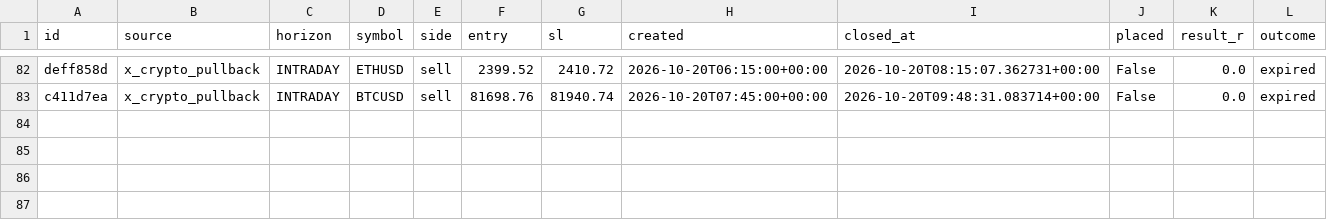
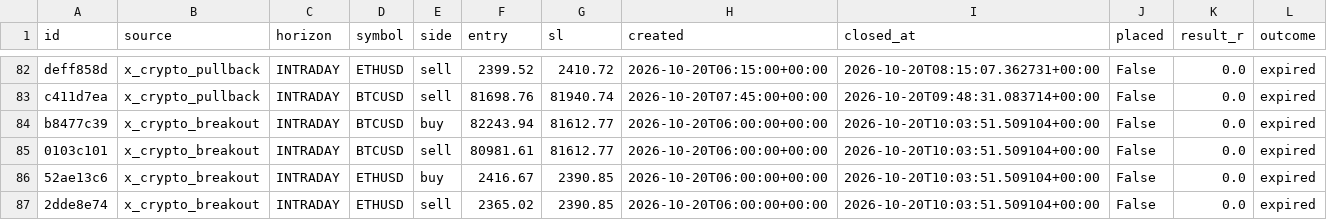
Before and after one commit to thebhujangi/forex-bot, a CSV file: state/signal_history.csv, drawn as a sheet; only a part is shown, gaps mark what is left out; the diff names each change by its address in the sheet, - before the commit and + after, or states it on an @@ line.

```diff
--- a/state/signal_history.csv
+++ b/state/signal_history.csv
+row 84: b8477c39 | x_crypto_breakout | INTRADAY | BTCUSD | buy | 82243.94 | 81612.77 | 2026-10-20T06:00:00+00:00 | 2026-10-20T10:03:51.509104+00:00 | False | 0.0 | expired
+row 85: 0103c101 | x_crypto_breakout | INTRADAY | BTCUSD | sell | 80981.61 | 81612.77 | 2026-10-20T06:00:00+00:00 | 2026-10-20T10:03:51.509104+00:00 | False | 0.0 | expired
+row 86: 52ae13c6 | x_crypto_breakout | INTRADAY | ETHUSD | buy | 2416.67 | 2390.85 | 2026-10-20T06:00:00+00:00 | 2026-10-20T10:03:51.509104+00:00 | False | 0.0 | expired
+row 87: 2dde8e74 | x_crypto_breakout | INTRADAY | ETHUSD | sell | 2365.02 | 2390.85 | 2026-10-20T06:00:00+00:00 | 2026-10-20T10:03:51.509104+00:00 | False | 0.0 | expired
```
Also changed, not shown: state/sentiment.csv, 1 other file.
